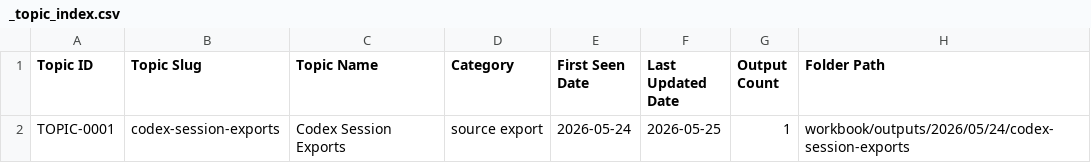
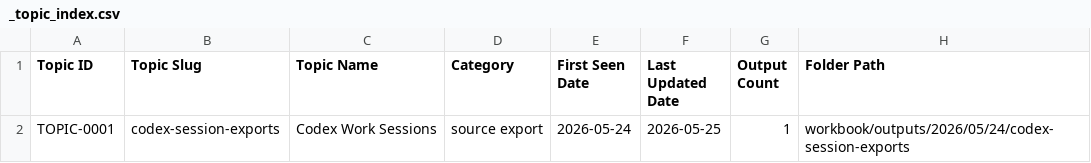
Before and after one commit to JGoyd/Public-Workbook, a CSV file: workbook/topics/_topic_index.csv, drawn as a sheet.

```diff
--- a/workbook/topics/_topic_index.csv
+++ b/workbook/topics/_topic_index.csv
@@ -1,2 +1,2 @@
 Topic ID,Topic Slug,Topic Name,Category,First Seen Date,Last Updated Date,Output Count,Folder Path
-TOPIC-0001,codex-session-exports,Codex Session Exports,source export,2026-05-24,2026-05-25,1,workbook/outputs/2026/05/24/codex-session-exports
+TOPIC-0001,codex-session-exports,Codex Work Sessions,source export,2026-05-24,2026-05-25,1,workbook/outputs/2026/05/24/codex-session-exports
```
Also changed, not shown: workbook/indexes/topic_output_index.csv, workbook/outputs/2026/05/24/codex-session-exports/output_manifest.csv, 21 other files.
